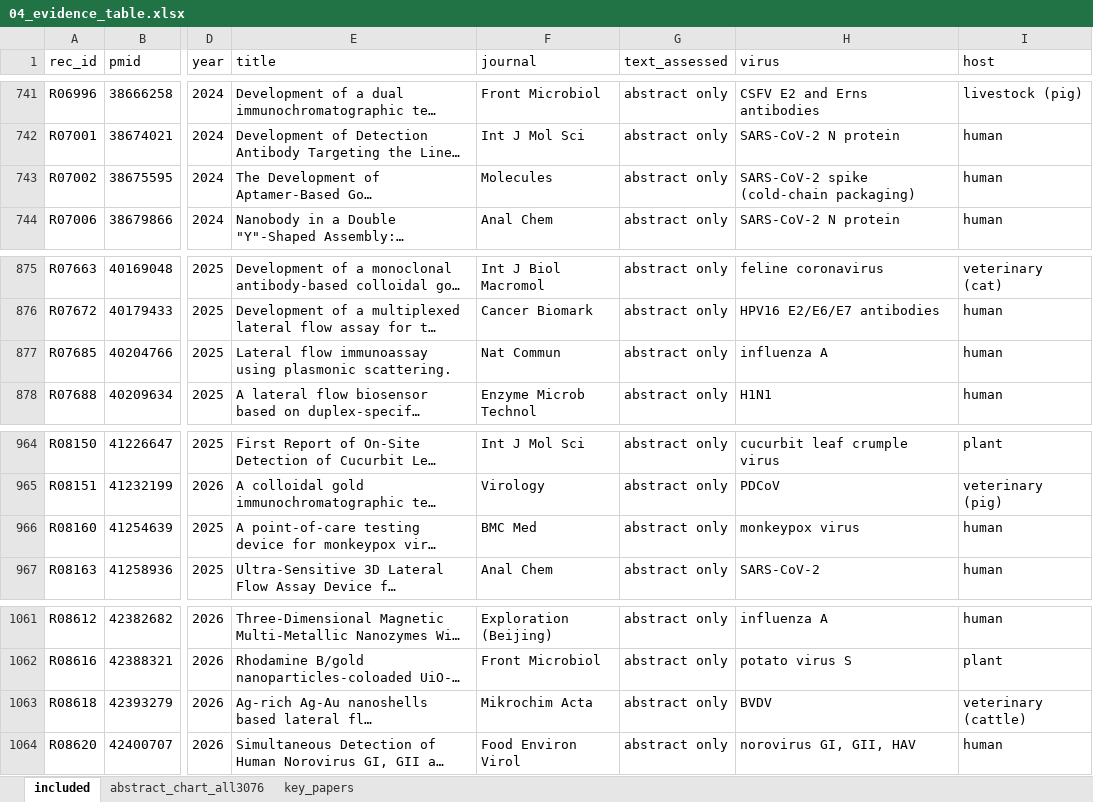
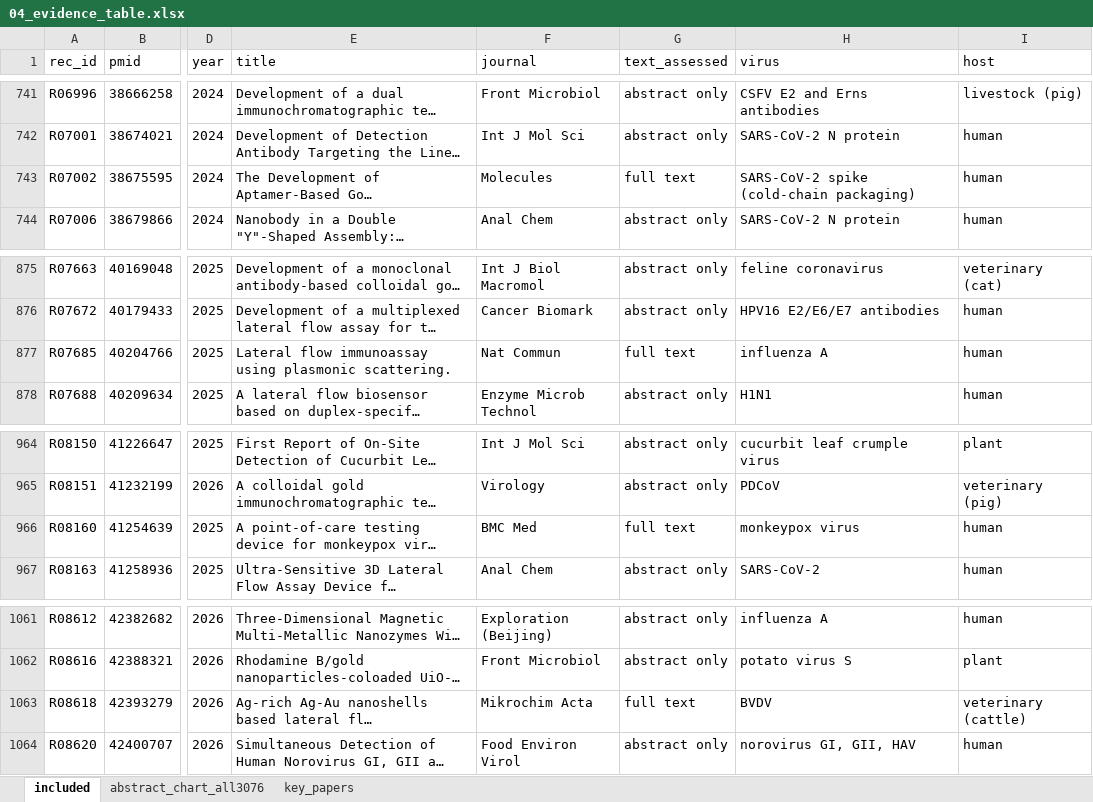
Before and after one commit to nazaninkhazali/R_train, an Excel workbook: lfa-review/04_evidence_table.xlsx, sheet included, drawn as a sheet; only a part is shown, gaps mark what is left out; long unchanged cells end in …; values as stored, in another font and other column widths than the file's, no borders; the diff covers the shown part only; the diff names each change by its address in the sheet, - before the commit and + after, or states it on an @@ line.

```diff
--- a/lfa-review/04_evidence_table.xlsx (sheet included)
+++ b/lfa-review/04_evidence_table.xlsx (sheet included)
-G743 (text_assessed): abstract only
+G743 (text_assessed): full text
-G877 (text_assessed): abstract only
+G877 (text_assessed): full text
-G966 (text_assessed): abstract only
+G966 (text_assessed): full text
-G1063 (text_assessed): abstract only
+G1063 (text_assessed): full text
```
Also changed, not shown: 5 edited cells elsewhere in this sheet, 5 other files.
